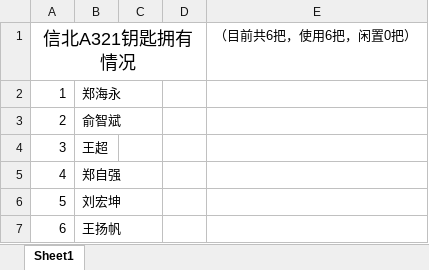
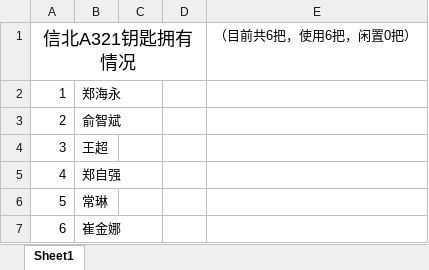
Before and after one commit to zhenglab/lab, an Excel workbook: 信北A321钥匙记录表-王超.xlsx, sheet Sheet1, drawn as a sheet; values as stored, in another font and other column widths than the file's, no borders; the diff names each change by its address in the sheet, - before the commit and + after, or states it on an @@ line.

Commit message:
Change the lock

```diff
--- a/信北A321钥匙记录表-王超.xlsx (sheet Sheet1)
+++ b/信北A321钥匙记录表-王超.xlsx (sheet Sheet1)
-B6: 刘宏坤
+B6: 常琳
-B7: 王扬帆
+B7: 崔金娜
```
